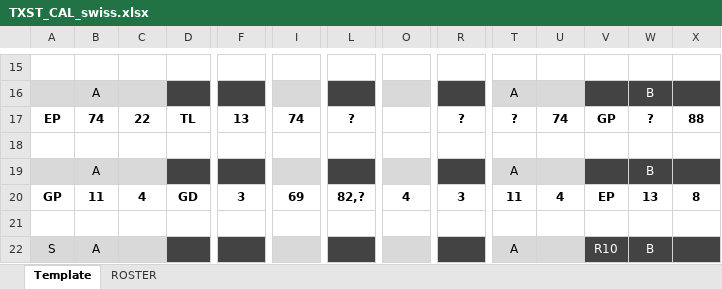
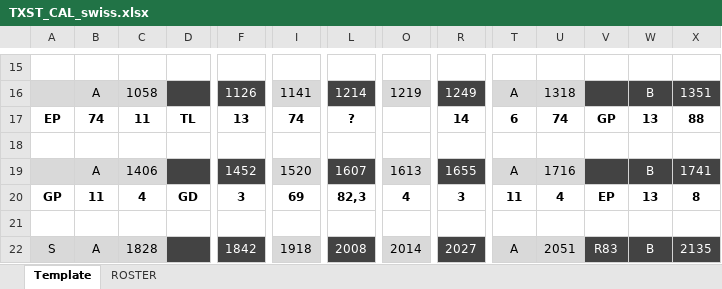
Before and after one commit to rachukola-nh/live-stats, an Excel workbook: 10v10/11/USQ-Cup/TXST_CAL_swiss.xlsx, sheet Template, drawn as a sheet; only a part is shown, gaps mark what is left out; values as stored, in another font and other column widths than the file's, no borders; the diff covers the shown part only; the diff names each change by its address in the sheet, - before the commit and + after, or states it on an @@ line.

```diff
--- a/10v10/11/USQ-Cup/TXST_CAL_swiss.xlsx (sheet Template)
+++ b/10v10/11/USQ-Cup/TXST_CAL_swiss.xlsx (sheet Template)
-C16: (empty)
+C16: 1058
-F16: (empty)
+F16: 1126
-I16: (empty)
+I16: 1141
-L16: (empty)
+L16: 1214
-O16: (empty)
+O16: 1219
-R16: (empty)
+R16: 1249
-U16: (empty)
+U16: 1318
-X16: (empty)
+X16: 1351
-C17: 22
+C17: 11
-R17: ?
+R17: 14
-T17: ?
+T17: 6
-W17: ?
+W17: 13
-C19: (empty)
+C19: 1406
-F19: (empty)
+F19: 1452
-I19: (empty)
+I19: 1520
-L19: (empty)
+L19: 1607
-O19: (empty)
+O19: 1613
-R19: (empty)
+R19: 1655
-U19: (empty)
+U19: 1716
-X19: (empty)
+X19: 1741
-L20: 82,?
+L20: 82,3
-C22: (empty)
+C22: 1828
-F22: (empty)
+F22: 1842
-I22: (empty)
+I22: 1918
-L22: (empty)
+L22: 2008
-O22: (empty)
+O22: 2014
-R22: (empty)
+R22: 2027
-U22: (empty)
+U22: 2051
-V22: R10
+V22: R83
-X22: (empty)
+X22: 2135
```
Also changed, not shown: 1 added row, 1 removed row and 53 edited cells elsewhere in this sheet, 4 other files.
